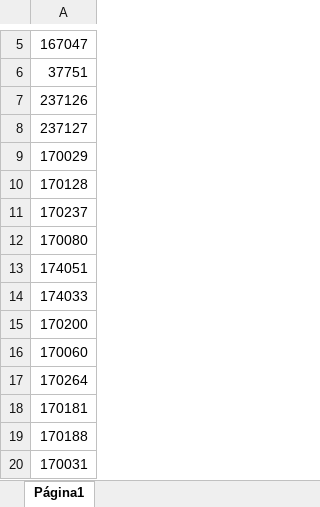
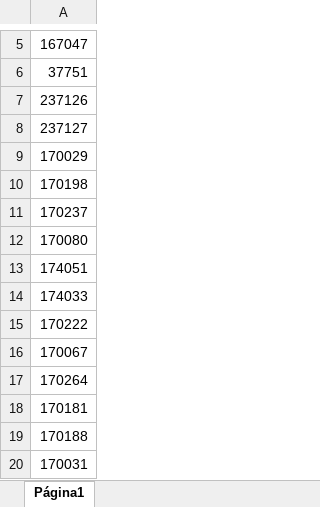
Before and after one commit to ricardoseminsta/automacao_salas, an Excel workbook: sala_aula_h_06.xlsx, sheet Página1, drawn as a sheet; only a part is shown, gaps mark what is left out; values as stored, in another font and other column widths than the file's, no borders; charts and pictures not drawn; the diff names each change by its address in the sheet, - before the commit and + after, or states it on an @@ line.

```diff
--- a/sala_aula_h_06.xlsx (sheet Página1)
+++ b/sala_aula_h_06.xlsx (sheet Página1)
-A10: 170128
+A10: 170198
-A15: 170200
+A15: 170222
-A16: 170060
+A16: 170067
```
Also changed, not shown: 1 other file.
